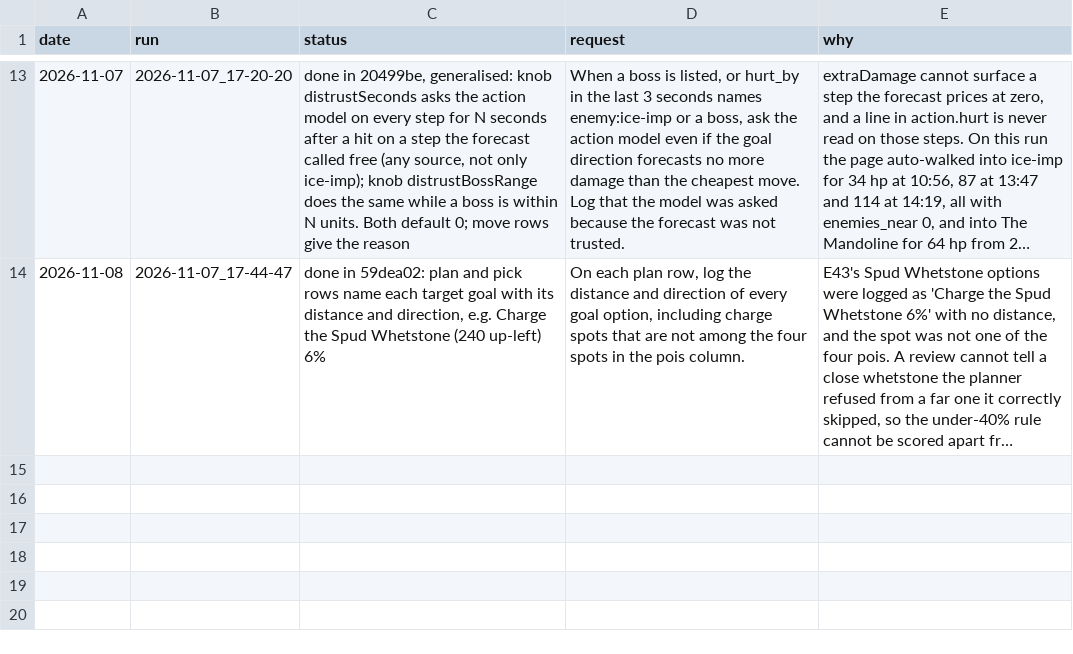
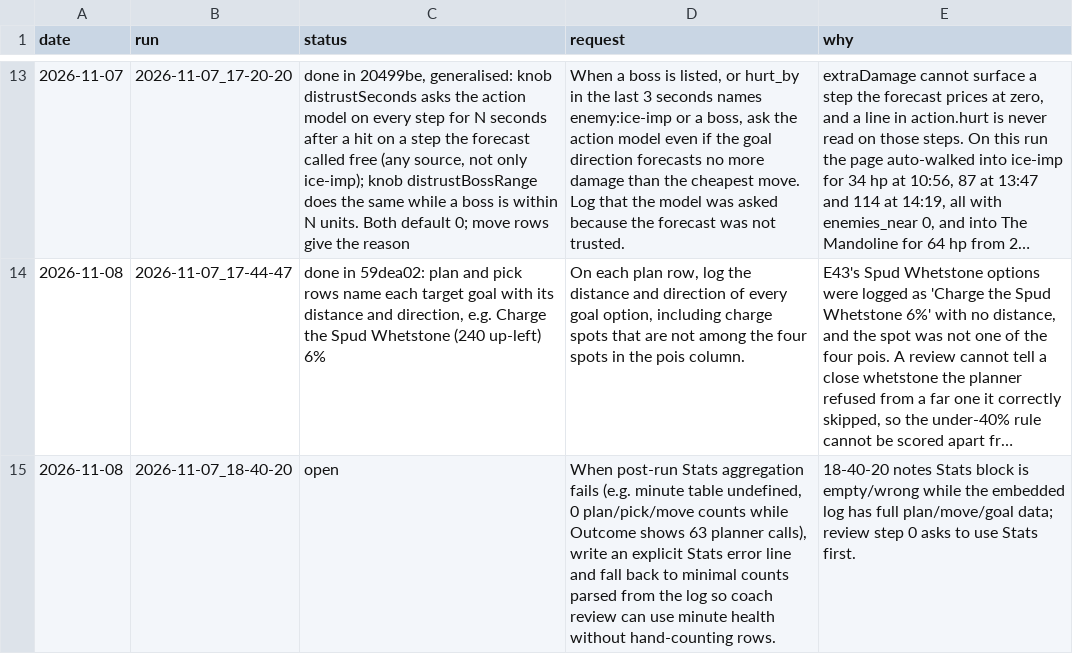
Before and after one commit to smirea/tibobit, a CSV file: gameplay/infrastructure_feedback.csv, drawn as a sheet; only a part is shown, gaps mark what is left out; long unchanged cells end in …; the diff names each change by its address in the sheet, - before the commit and + after, or states it on an @@ line.

```diff
--- a/gameplay/infrastructure_feedback.csv
+++ b/gameplay/infrastructure_feedback.csv
+row 15: 2026-11-08 | 2026-11-07_18-40-20 | open | When post-run Stats aggregation fails (e.g. minute table undefined, 0 plan/pick/move counts while Outcome shows 63 planner calls), write an explicit Stats error line and fall back to minimal counts parsed from the log so coach review can use minute health without hand-counting rows. | 18-40-20 notes Stats block is empty/wrong while the embedded log has full plan/move/goal data; review step 0 asks to use Stats first.
```
Also changed, not shown: gameplay/beliefs.csv, gameplay/experiments.csv, 1 other file.
